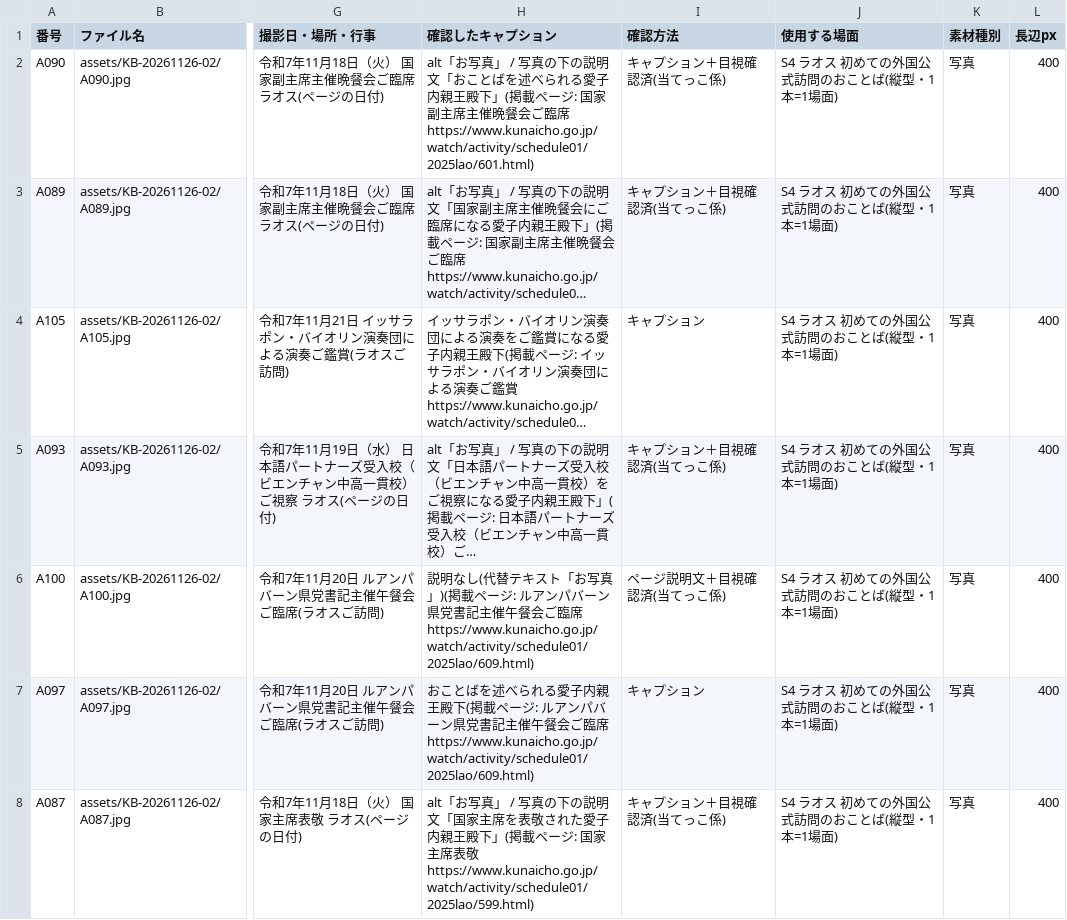
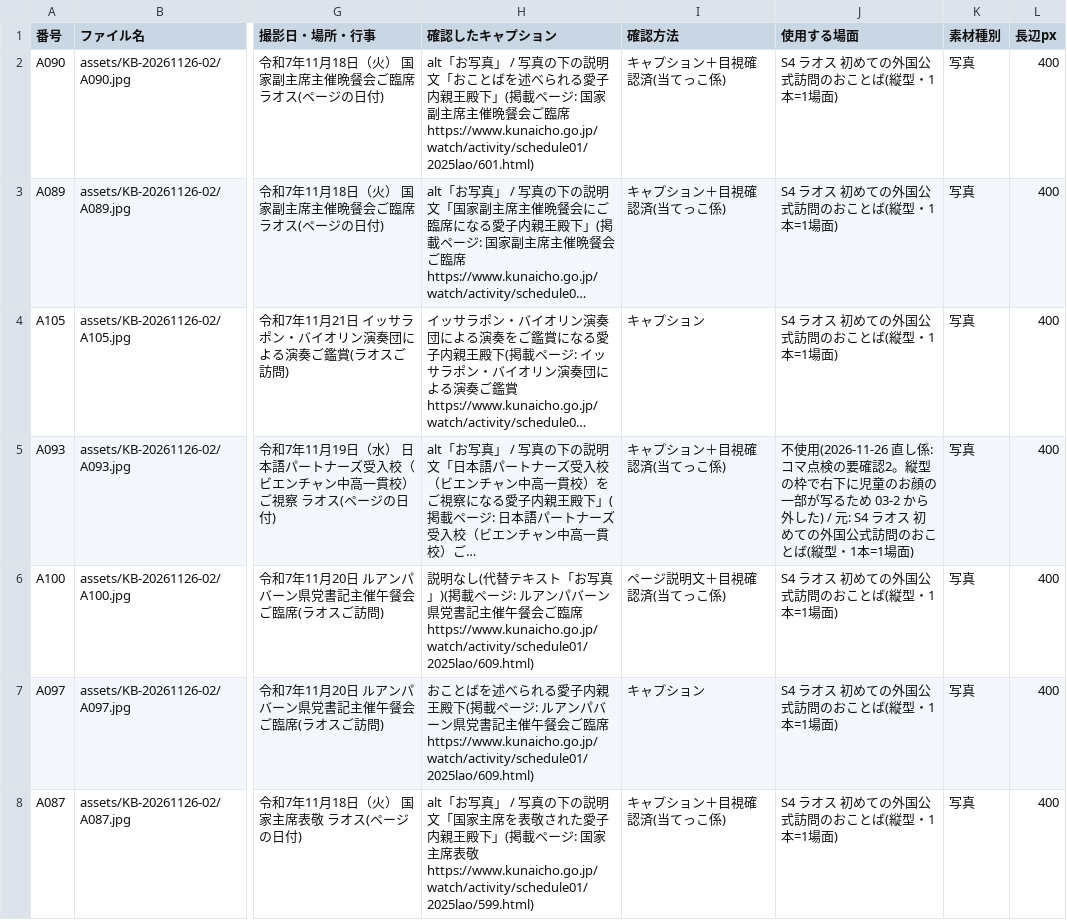
Before and after one commit to aiichirouarakiaandacoltd-bit/-, a CSV file: projects/KB-20261126-02/ledger.csv, drawn as a sheet; only a part is shown, gaps mark what is left out; long unchanged cells end in …; the diff covers the shown part only; the diff names each change by its address in the sheet, - before the commit and + after, or states it on an @@ line.

```diff
--- a/projects/KB-20261126-02/ledger.csv
+++ b/projects/KB-20261126-02/ledger.csv
-J5 (使用する場面): S4 ラオス…
+J5 (使用する場面): 不使用(2026-11-26 直し係: コマ点検の要確認2。縦型の枠で右下に児童のお顔の一部が写るため 03-2 から外した) / 元: S4 ラオス…
```
Also changed, not shown: 2 added rows and 2 edited cells elsewhere in this file, projects/KB-20261126-04/ledger.csv, 9 other files.
